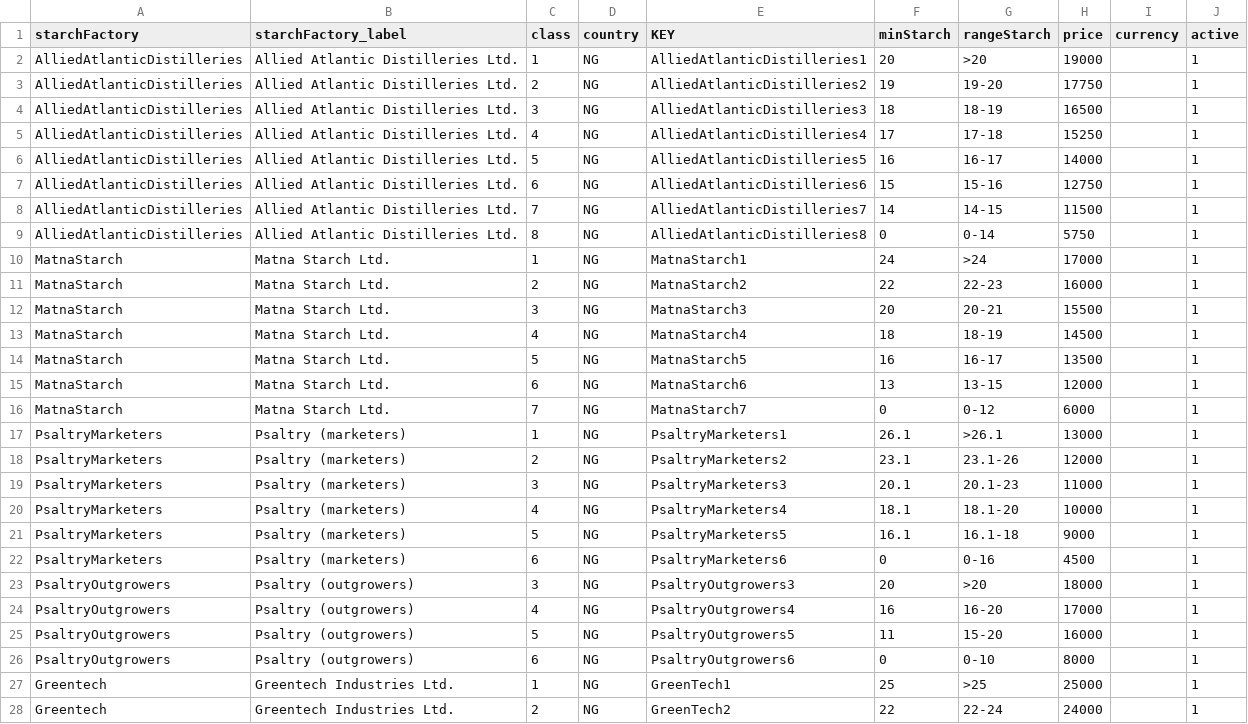
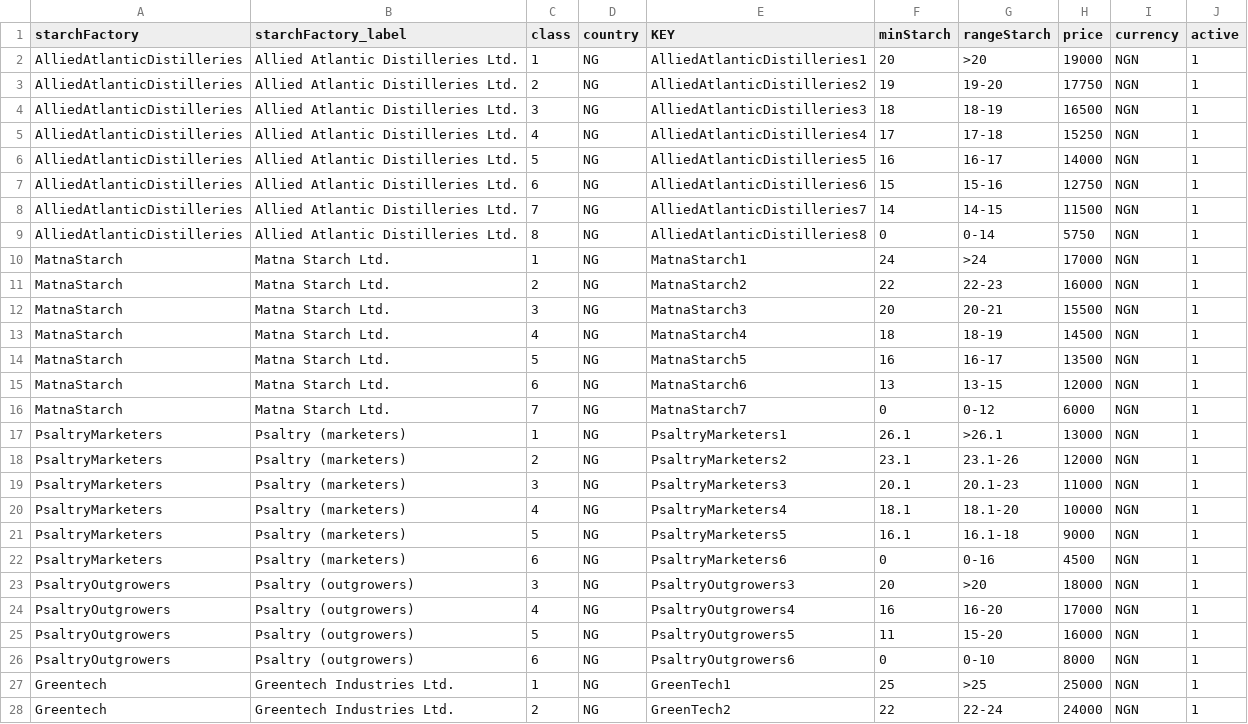
Before and after one commit to IITA-AKILIMO/akilimo-api, a CSV file: database/seeders/data/starch_prices.csv, drawn as a sheet; only a part is shown; the diff covers the shown part only.

```diff
--- a/database/seeders/data/starch_prices.csv
+++ b/database/seeders/data/starch_prices.csv
@@ -1,28 +1,28 @@
 starchFactory,starchFactory_label,class,country,KEY,minStarch,rangeStarch,price,currency,active
-AlliedAtlanticDistilleries,Allied Atlantic Distilleries Ltd.,1,NG,AlliedAtlanticDistilleries1,20,>20,19000,,1
-AlliedAtlanticDistilleries,Allied Atlantic Distilleries Ltd.,2,NG,AlliedAtlanticDistilleries2,19,19-20,17750,,1
-AlliedAtlanticDistilleries,Allied Atlantic Distilleries Ltd.,3,NG,AlliedAtlanticDistilleries3,18,18-19,16500,,1
-AlliedAtlanticDistilleries,Allied Atlantic Distilleries Ltd.,4,NG,AlliedAtlanticDistilleries4,17,17-18,15250,,1
-AlliedAtlanticDistilleries,Allied Atlantic Distilleries Ltd.,5,NG,AlliedAtlanticDistilleries5,16,16-17,14000,,1
-AlliedAtlanticDistilleries,Allied Atlantic Distilleries Ltd.,6,NG,AlliedAtlanticDistilleries6,15,15-16,12750,,1
-AlliedAtlanticDistilleries,Allied Atlantic Distilleries Ltd.,7,NG,AlliedAtlanticDistilleries7,14,14-15,11500,,1
-AlliedAtlanticDistilleries,Allied Atlantic Distilleries Ltd.,8,NG,AlliedAtlanticDistilleries8,0,0-14,5750,,1
-MatnaStarch,Matna Starch Ltd.,1,NG,MatnaStarch1,24,>24,17000,,1
-MatnaStarch,Matna Starch Ltd.,2,NG,MatnaStarch2,22,22-23,16000,,1
-MatnaStarch,Matna Starch Ltd.,3,NG,MatnaStarch3,20,20-21,15500,,1
-MatnaStarch,Matna Starch Ltd.,4,NG,MatnaStarch4,18,18-19,14500,,1
-MatnaStarch,Matna Starch Ltd.,5,NG,MatnaStarch5,16,16-17,13500,,1
-MatnaStarch,Matna Starch Ltd.,6,NG,MatnaStarch6,13,13-15,12000,,1
-MatnaStarch,Matna Starch Ltd.,7,NG,MatnaStarch7,0,0-12,6000,,1
-PsaltryMarketers,Psaltry (marketers),1,NG,PsaltryMarketers1,26.1,>26.1,13000,,1
-PsaltryMarketers,Psaltry (marketers),2,NG,PsaltryMarketers2,23.1,23.1-26,12000,,1
-PsaltryMarketers,Psaltry (marketers),3,NG,PsaltryMarketers3,20.1,20.1-23,11000,,1
-PsaltryMarketers,Psaltry (marketers),4,NG,PsaltryMarketers4,18.1,18.1-20,10000,,1
-PsaltryMarketers,Psaltry (marketers),5,NG,PsaltryMarketers5,16.1,16.1-18,9000,,1
-PsaltryMarketers,Psaltry (marketers),6,NG,PsaltryMarketers6,0,0-16,4500,,1
-PsaltryOutgrowers,Psaltry (outgrowers),3,NG,PsaltryOutgrowers3,20,>20,18000,,1
-PsaltryOutgrowers,Psaltry (outgrowers),4,NG,PsaltryOutgrowers4,16,16-20,17000,,1
-PsaltryOutgrowers,Psaltry (outgrowers),5,NG,PsaltryOutgrowers5,11,15-20,16000,,1
-PsaltryOutgrowers,Psaltry (outgrowers),6,NG,PsaltryOutgrowers6,0,0-10,8000,,1
-Greentech,Greentech Industries Ltd.,1,NG,GreenTech1,25,>25,25000,,1
-Greentech,Greentech Industries Ltd.,2,NG,GreenTech2,22,22-24,24000,,1
+AlliedAtlanticDistilleries,Allied Atlantic Distilleries Ltd.,1,NG,AlliedAtlanticDistilleries1,20,>20,19000,NGN,1
+AlliedAtlanticDistilleries,Allied Atlantic Distilleries Ltd.,2,NG,AlliedAtlanticDistilleries2,19,19-20,17750,NGN,1
+AlliedAtlanticDistilleries,Allied Atlantic Distilleries Ltd.,3,NG,AlliedAtlanticDistilleries3,18,18-19,16500,NGN,1
+AlliedAtlanticDistilleries,Allied Atlantic Distilleries Ltd.,4,NG,AlliedAtlanticDistilleries4,17,17-18,15250,NGN,1
+AlliedAtlanticDistilleries,Allied Atlantic Distilleries Ltd.,5,NG,AlliedAtlanticDistilleries5,16,16-17,14000,NGN,1
+AlliedAtlanticDistilleries,Allied Atlantic Distilleries Ltd.,6,NG,AlliedAtlanticDistilleries6,15,15-16,12750,NGN,1
+AlliedAtlanticDistilleries,Allied Atlantic Distilleries Ltd.,7,NG,AlliedAtlanticDistilleries7,14,14-15,11500,NGN,1
+AlliedAtlanticDistilleries,Allied Atlantic Distilleries Ltd.,8,NG,AlliedAtlanticDistilleries8,0,0-14,5750,NGN,1
+MatnaStarch,Matna Starch Ltd.,1,NG,MatnaStarch1,24,>24,17000,NGN,1
+MatnaStarch,Matna Starch Ltd.,2,NG,MatnaStarch2,22,22-23,16000,NGN,1
+MatnaStarch,Matna Starch Ltd.,3,NG,MatnaStarch3,20,20-21,15500,NGN,1
+MatnaStarch,Matna Starch Ltd.,4,NG,MatnaStarch4,18,18-19,14500,NGN,1
+MatnaStarch,Matna Starch Ltd.,5,NG,MatnaStarch5,16,16-17,13500,NGN,1
+MatnaStarch,Matna Starch Ltd.,6,NG,MatnaStarch6,13,13-15,12000,NGN,1
+MatnaStarch,Matna Starch Ltd.,7,NG,MatnaStarch7,0,0-12,6000,NGN,1
+PsaltryMarketers,Psaltry (marketers),1,NG,PsaltryMarketers1,26.1,>26.1,13000,NGN,1
+PsaltryMarketers,Psaltry (marketers),2,NG,PsaltryMarketers2,23.1,23.1-26,12000,NGN,1
+PsaltryMarketers,Psaltry (marketers),3,NG,PsaltryMarketers3,20.1,20.1-23,11000,NGN,1
+PsaltryMarketers,Psaltry (marketers),4,NG,PsaltryMarketers4,18.1,18.1-20,10000,NGN,1
+PsaltryMarketers,Psaltry (marketers),5,NG,PsaltryMarketers5,16.1,16.1-18,9000,NGN,1
+PsaltryMarketers,Psaltry (marketers),6,NG,PsaltryMarketers6,0,0-16,4500,NGN,1
+PsaltryOutgrowers,Psaltry (outgrowers),3,NG,PsaltryOutgrowers3,20,>20,18000,NGN,1
+PsaltryOutgrowers,Psaltry (outgrowers),4,NG,PsaltryOutgrowers4,16,16-20,17000,NGN,1
+PsaltryOutgrowers,Psaltry (outgrowers),5,NG,PsaltryOutgrowers5,11,15-20,16000,NGN,1
+PsaltryOutgrowers,Psaltry (outgrowers),6,NG,PsaltryOutgrowers6,0,0-10,8000,NGN,1
+Greentech,Greentech Industries Ltd.,1,NG,GreenTech1,25,>25,25000,NGN,1
+Greentech,Greentech Industries Ltd.,2,NG,GreenTech2,22,22-24,24000,NGN,1
```
Also changed, not shown: 9 edited cells elsewhere in this file, database/seeders/data/default_prices.csv, 2 other files.
